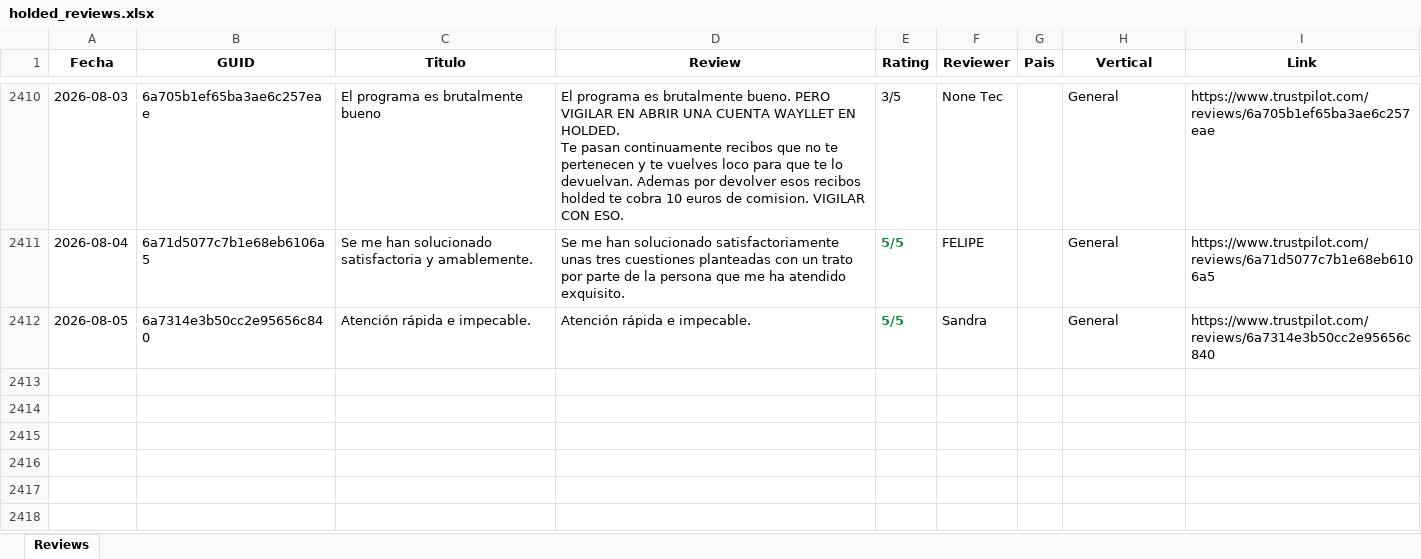
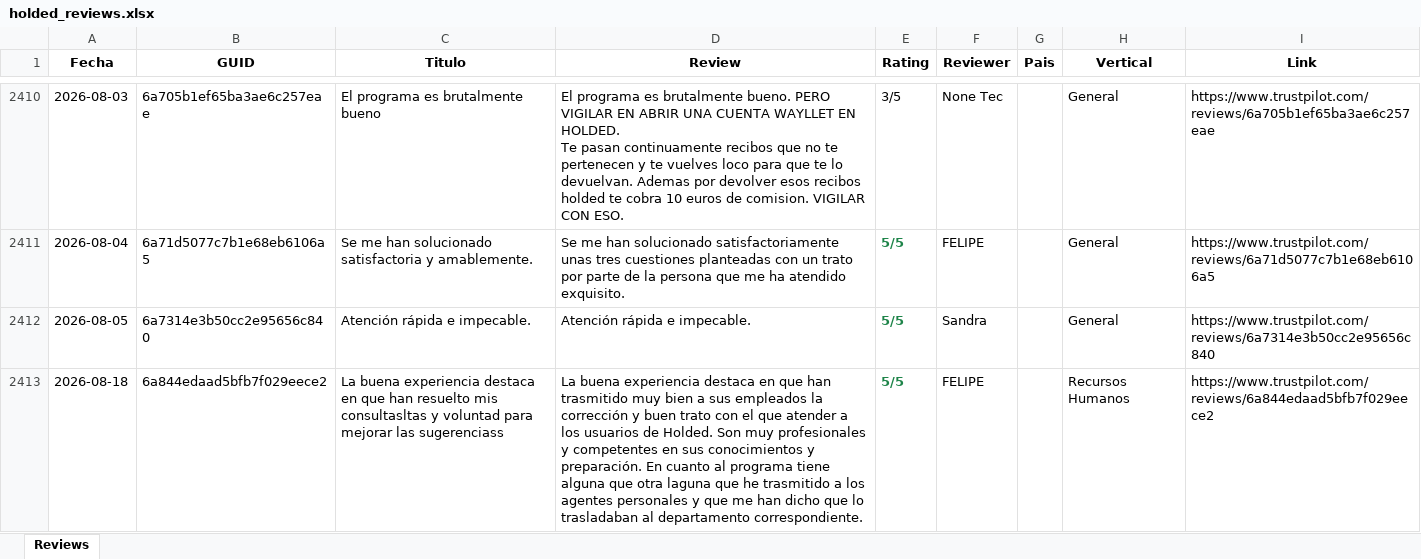
Before and after one commit to pamelaurbina-ui/holded_review_trustpilot, an Excel workbook: holded_reviews.xlsx, sheet Reviews, drawn as a sheet; only a part is shown, gaps mark what is left out; values as stored, in another font and other column widths than the file's, no borders; the diff names each change by its address in the sheet, - before the commit and + after, or states it on an @@ line.

```diff
--- a/holded_reviews.xlsx (sheet Reviews)
+++ b/holded_reviews.xlsx (sheet Reviews)
+row 2413: 2026-08-18 | 6a844edaad5bfb7f029eece2 | La buena experiencia destaca en que han resuelto mis consultasltas y voluntad para mejorar las sugerenciass | La buena experiencia destaca en que han trasmitido muy bien a sus empleados la corrección y buen trato con el que atender a los usuarios de Holded. Son muy profesionales y competentes en sus conocimientos y preparación. En cuanto al programa tiene alguna que otra laguna que he trasmitido a los agentes personales y que me han dicho que lo trasladaban al departamento correspondiente. | 5/5 | FELIPE |  | Recursos Humanos | https://www.trustpilot.com/reviews/6a844edaad5bfb7f029eece2
```
Also changed, not shown: 1 other file.
